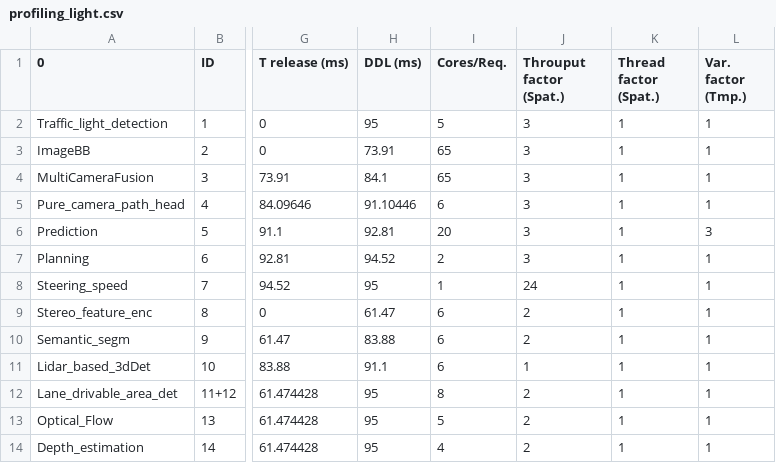
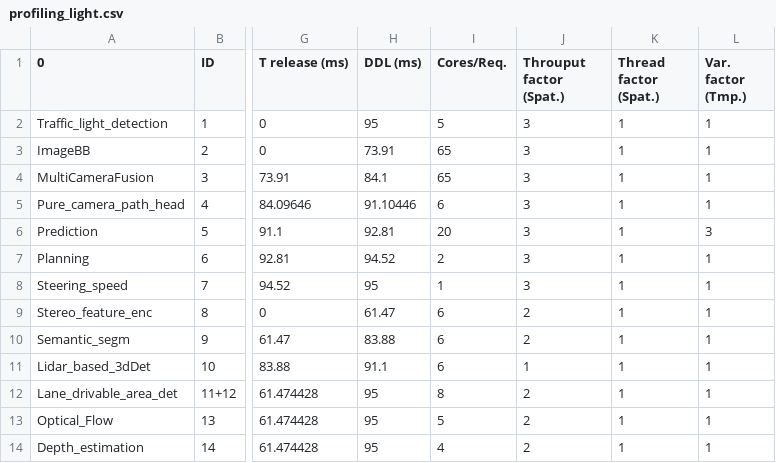
Before and after one commit to fightingnoble/scheduler, a CSV file: profiling_light.csv, drawn as a sheet; only a part is shown, gaps mark what is left out; the diff names each change by its address in the sheet, - before the commit and + after, or states it on an @@ line.

```diff
--- a/profiling_light.csv
+++ b/profiling_light.csv
-J8 (Throuput factor (Spat.)): 24
+J8 (Throuput factor (Spat.)): 3
```
Also changed, not shown: 7 other files.
